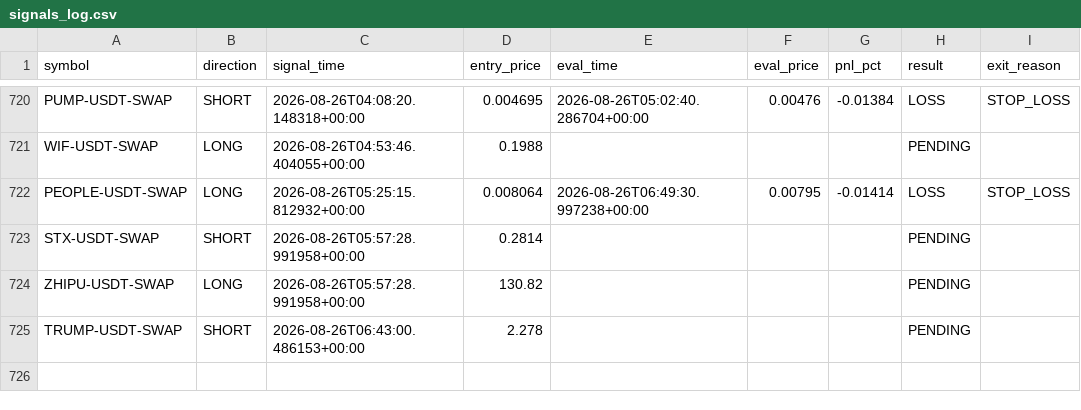
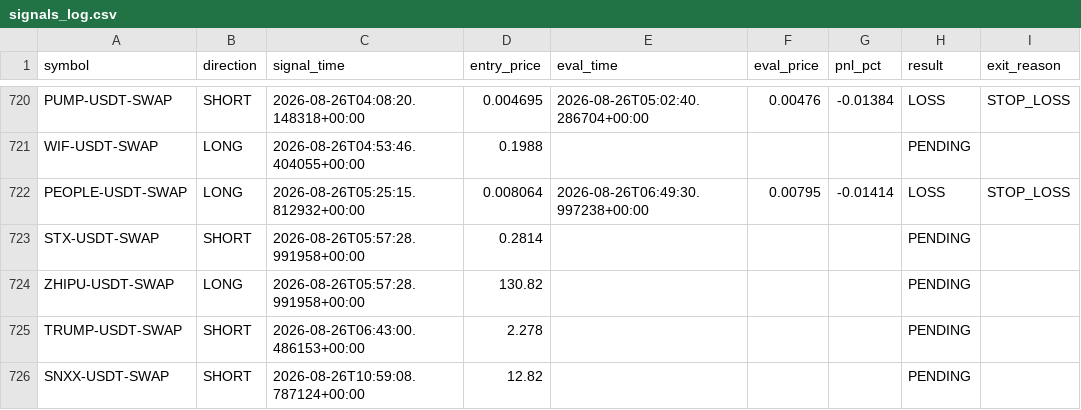
Before and after one commit to ksemehmet5-afk/altcoin-monitor-, a CSV file: monitor_state/signals_log.csv, drawn as a sheet; only a part is shown, gaps mark what is left out.

```diff
--- a/monitor_state/signals_log.csv
+++ b/monitor_state/signals_log.csv
@@ -725 +725,2 @@ ZHIPU-USDT-SWAP,LONG,2026-08-26T05:57:28.991958+00:00,130.82,,,,PENDING,
 TRUMP-USDT-SWAP,SHORT,2026-08-26T06:43:00.486153+00:00,2.278,,,,PENDING,
+SNXX-USDT-SWAP,SHORT,2026-08-26T10:59:08.787124+00:00,12.82,,,,PENDING,
```
Also changed, not shown: 3 other files.
